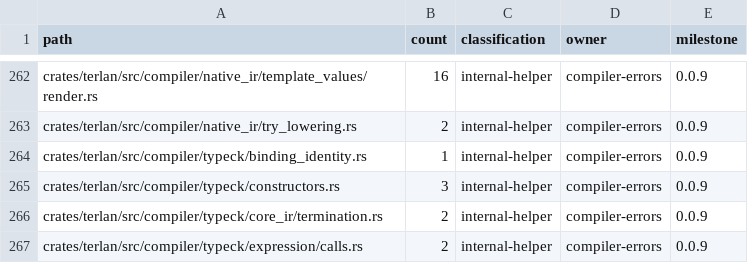
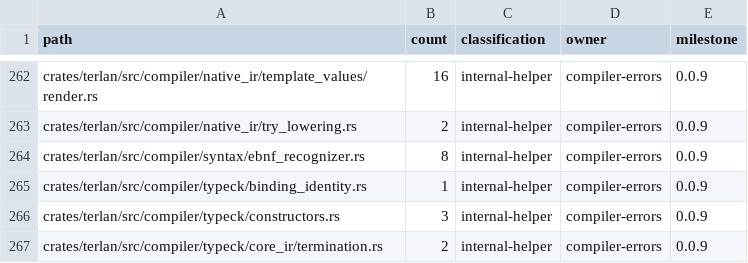
Before and after one commit to terlan-lang/terlan, a TSV file: docs/quality/RUST_STRING_ERROR_INVENTORY.tsv, drawn as a sheet; only a part is shown, gaps mark what is left out; the shorter side is filled out with more unchanged rows.

Commit message:
Validate Rust reports before commits

```diff
--- a/docs/quality/RUST_STRING_ERROR_INVENTORY.tsv
+++ b/docs/quality/RUST_STRING_ERROR_INVENTORY.tsv
@@ -263,2 +263,3 @@ crates/terlan/src/compiler/native_ir/template_values/render.rs	16	internal-helpe
 crates/terlan/src/compiler/native_ir/try_lowering.rs	2	internal-helper	compiler-errors	0.0.9
+crates/terlan/src/compiler/syntax/ebnf_recognizer.rs	8	internal-helper	compiler-errors	0.0.9
 crates/terlan/src/compiler/typeck/binding_identity.rs	1	internal-helper	compiler-errors	0.0.9
```
Also changed, not shown: 5 other files.
